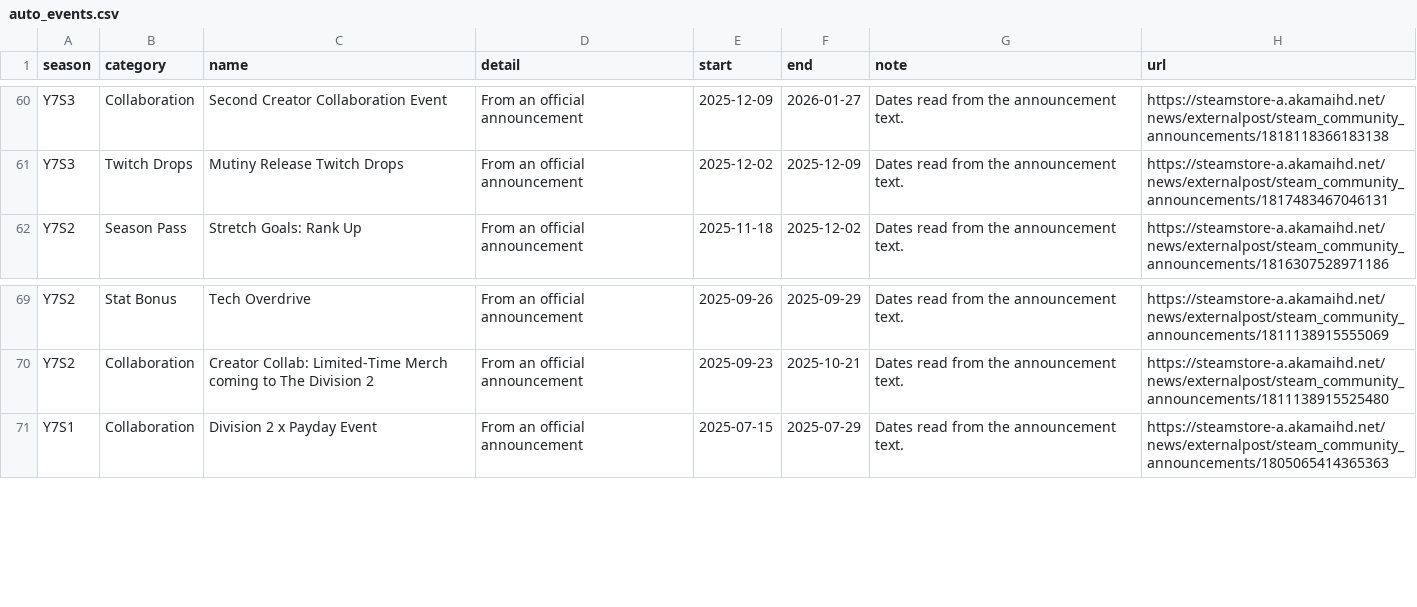
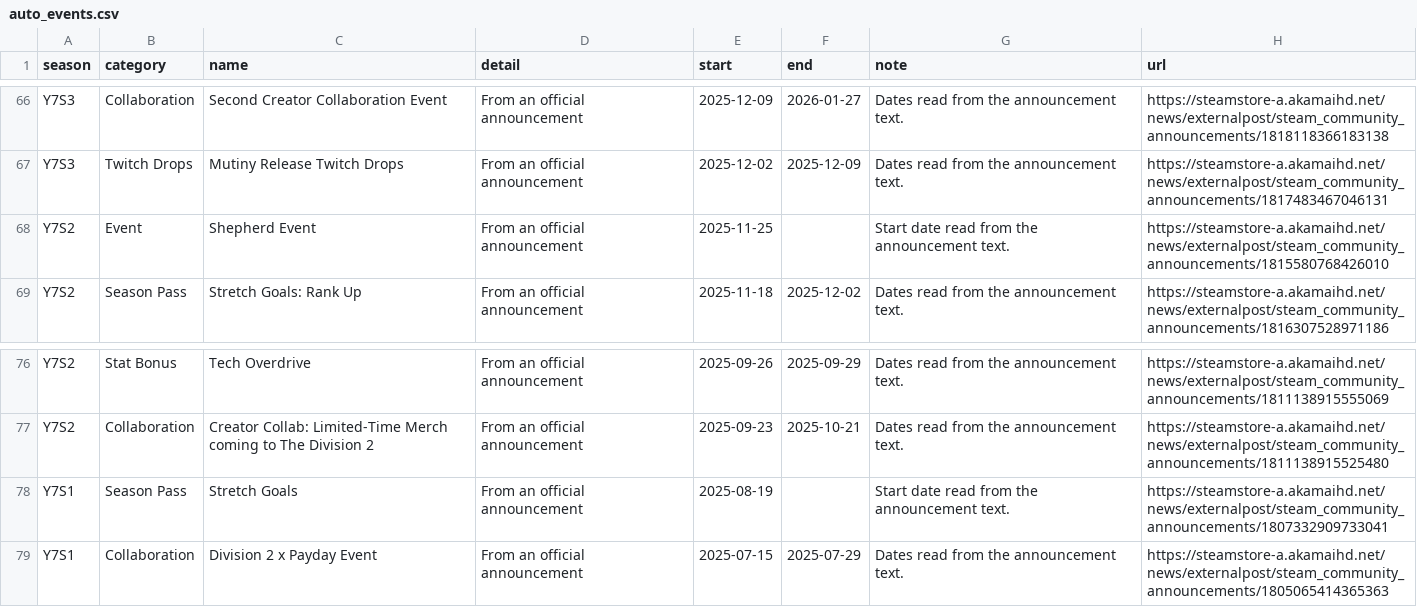
Before and after one commit to Ankxio/Division-2-Builds-Tool, a CSV file: data/auto_events.csv, drawn as a sheet; only a part is shown, gaps mark what is left out; the diff covers the shown part only; the diff names each change by its address in the sheet, - before the commit and + after, or states it on an @@ line.

```diff
--- a/data/auto_events.csv
+++ b/data/auto_events.csv
+row 68: Y7S2 | Event | Shepherd Event | From an official announcement | 2025-11-25 |  | Start date read from the announcement text. | https://steamstore-a.akamaihd.net/news/externalpost/steam_community_announcements/1815580768426010
+row 78: Y7S1 | Season Pass | Stretch Goals | From an official announcement | 2025-08-19 |  | Start date read from the announcement text. | https://steamstore-a.akamaihd.net/news/externalpost/steam_community_announcements/1807332909733041
```
Also changed, not shown: 8 added rows elsewhere in this file, 6 other files.
